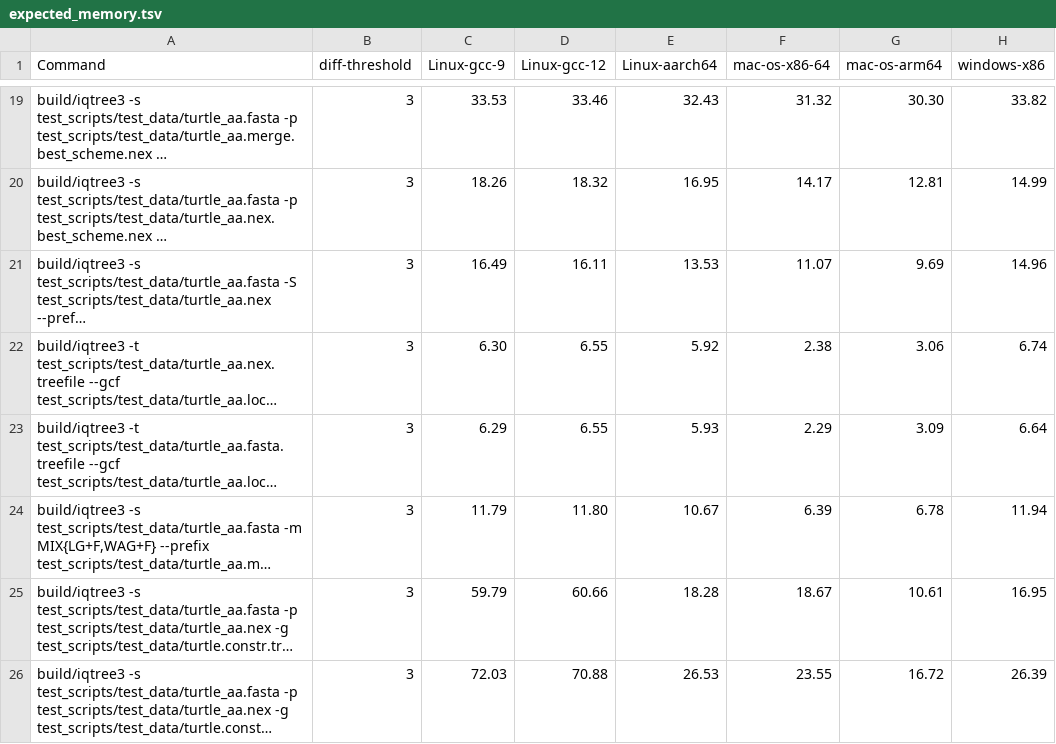
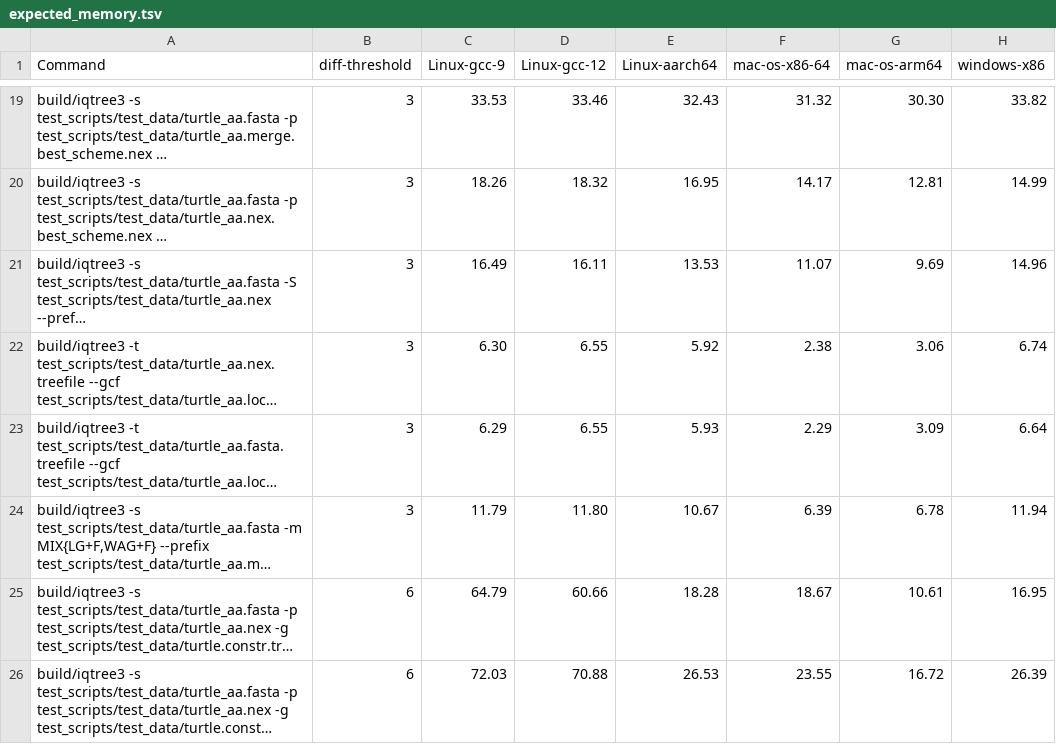
Before and after one commit to thomaskf/iqtree3, a TSV file: test_scripts/test_data/expected_memory.tsv, drawn as a sheet; only a part is shown, gaps mark what is left out; long unchanged cells end in …; the diff names each change by its address in the sheet, - before the commit and + after, or states it on an @@ line.

Commit message:
Updated again the expected memeory usage for Linux gcc-9 for workflow

```diff
--- a/test_scripts/test_data/expected_memory.tsv
+++ b/test_scripts/test_data/expected_memory.tsv
-B25:B26 (diff-threshold): 3
+B25:B26 (diff-threshold): 6
-C25 (Linux-gcc-9): 59.79
+C25 (Linux-gcc-9): 64.79
```
